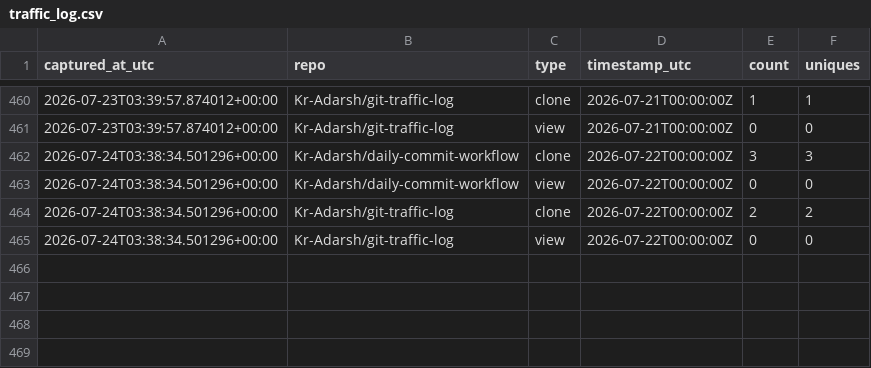
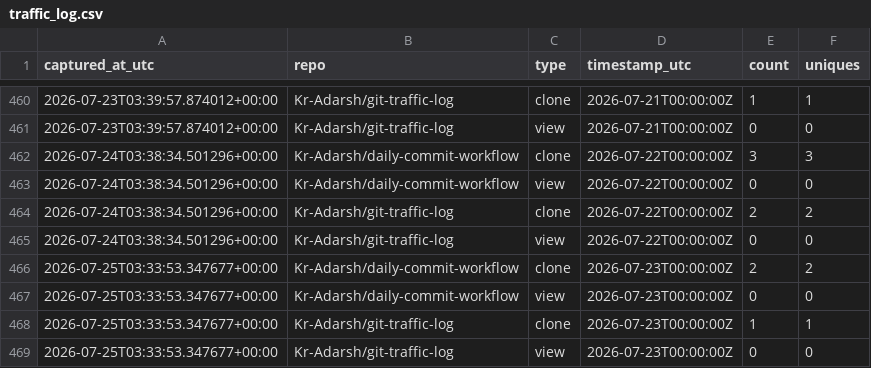
Before and after one commit to Kr-Adarsh/git-traffic-log, a CSV file: traffic/traffic_log.csv, drawn as a sheet; only a part is shown, gaps mark what is left out; the diff names each change by its address in the sheet, - before the commit and + after, or states it on an @@ line.

```diff
--- a/traffic/traffic_log.csv
+++ b/traffic/traffic_log.csv
+row 466: 2026-07-25T03:33:53.347677+00:00 | Kr-Adarsh/daily-commit-workflow | clone | 2026-07-23T00:00:00Z | 2 | 2
+row 467: 2026-07-25T03:33:53.347677+00:00 | Kr-Adarsh/daily-commit-workflow | view | 2026-07-23T00:00:00Z | 0 | 0
+row 468: 2026-07-25T03:33:53.347677+00:00 | Kr-Adarsh/git-traffic-log | clone | 2026-07-23T00:00:00Z | 1 | 1
+row 469: 2026-07-25T03:33:53.347677+00:00 | Kr-Adarsh/git-traffic-log | view | 2026-07-23T00:00:00Z | 0 | 0
```
